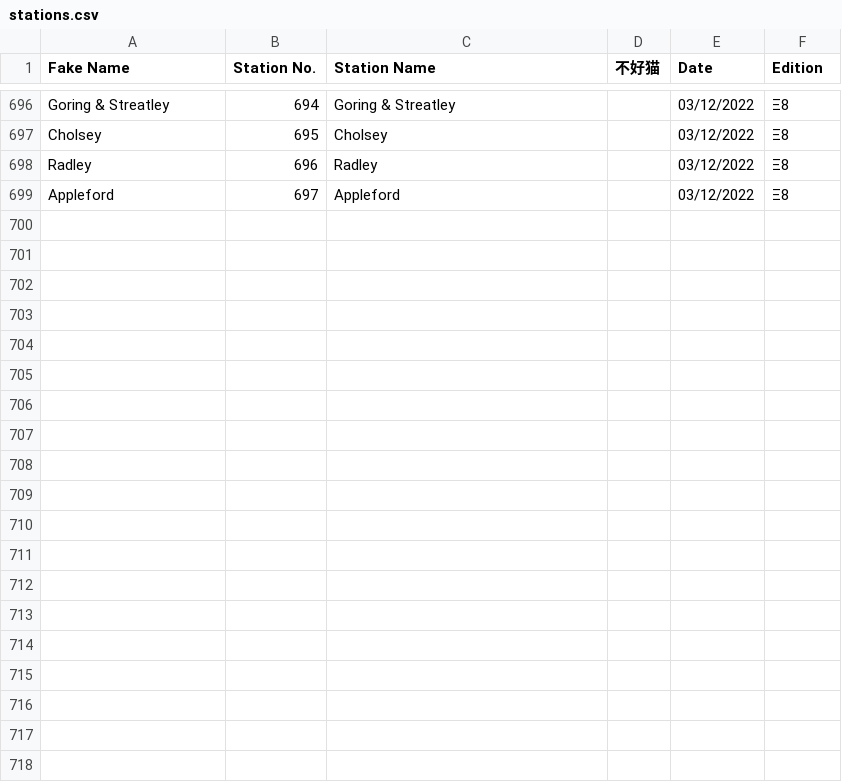
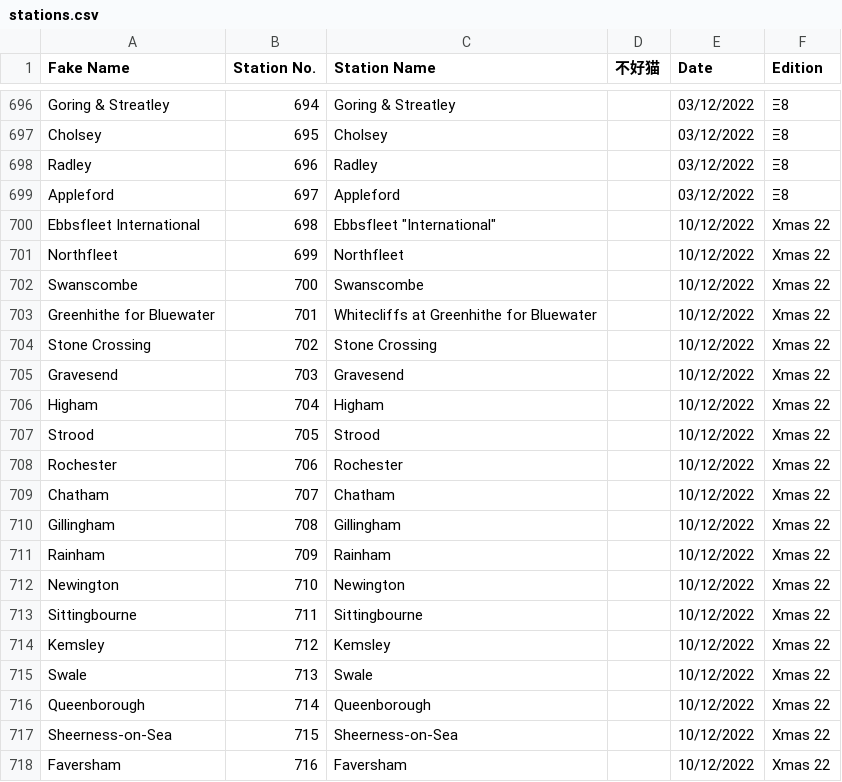
Before and after one commit to NuttyTrains/NuttyTrains.github.io, a CSV file: data/stations.csv, drawn as a sheet; only a part is shown, gaps mark what is left out; the diff covers the shown part only.

```diff
--- a/data/stations.csv
+++ b/data/stations.csv
@@ -699 +699,20 @@ Radley,696,Radley,,03/12/2022,Ξ8
 Appleford,697,Appleford,,03/12/2022,Ξ8
+Ebbsfleet International,698,Ebbsfleet "International",,10/12/2022,Xmas 22
+Northfleet,699,Northfleet,,10/12/2022,Xmas 22
+Swanscombe,700,Swanscombe,,10/12/2022,Xmas 22
+Greenhithe for Bluewater,701,Whitecliffs at Greenhithe for Bluewater,,10/12/2022,Xmas 22
+Stone Crossing,702,Stone Crossing,,10/12/2022,Xmas 22
+Gravesend,703,Gravesend,,10/12/2022,Xmas 22
+Higham,704,Higham,,10/12/2022,Xmas 22
+Strood,705,Strood,,10/12/2022,Xmas 22
+Rochester,706,Rochester,,10/12/2022,Xmas 22
+Chatham,707,Chatham,,10/12/2022,Xmas 22
+Gillingham,708,Gillingham,,10/12/2022,Xmas 22
+Rainham,709,Rainham,,10/12/2022,Xmas 22
+Newington,710,Newington,,10/12/2022,Xmas 22
+Sittingbourne,711,Sittingbourne,,10/12/2022,Xmas 22
+Kemsley,712,Kemsley,,10/12/2022,Xmas 22
+Swale,713,Swale,,10/12/2022,Xmas 22
+Queenborough,714,Queenborough,,10/12/2022,Xmas 22
+Sheerness-on-Sea,715,Sheerness-on-Sea,,10/12/2022,Xmas 22
+Faversham,716,Faversham,,10/12/2022,Xmas 22
```
Also changed, not shown: 19 added rows elsewhere in this file, 10 other files.
